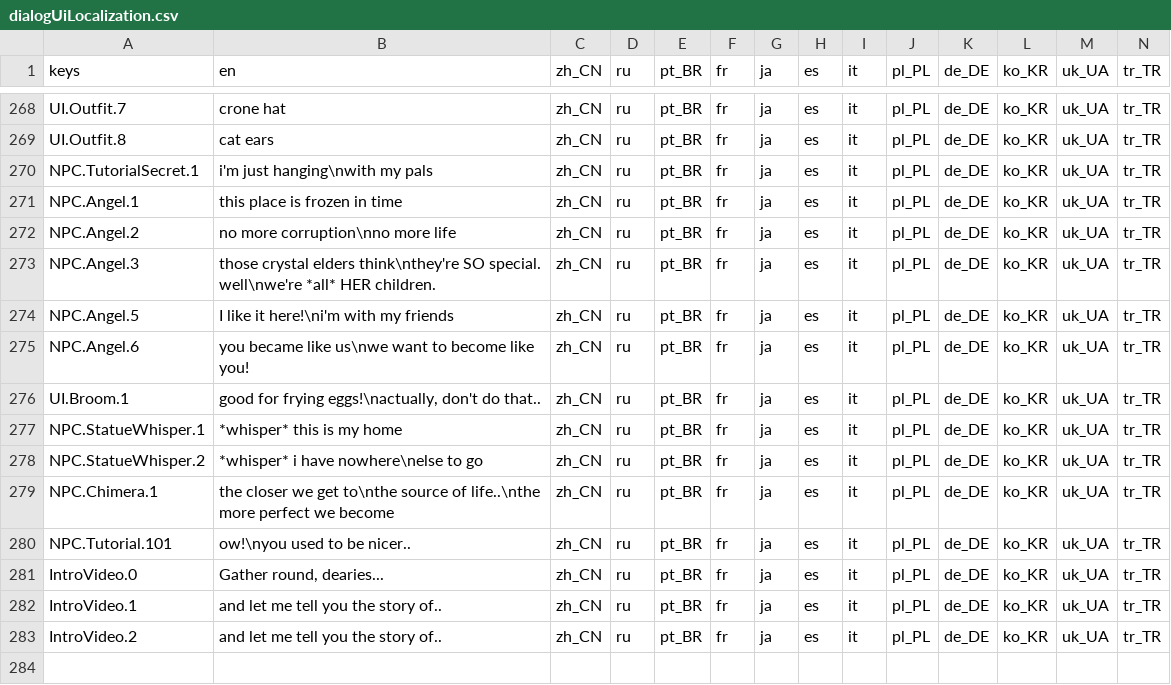
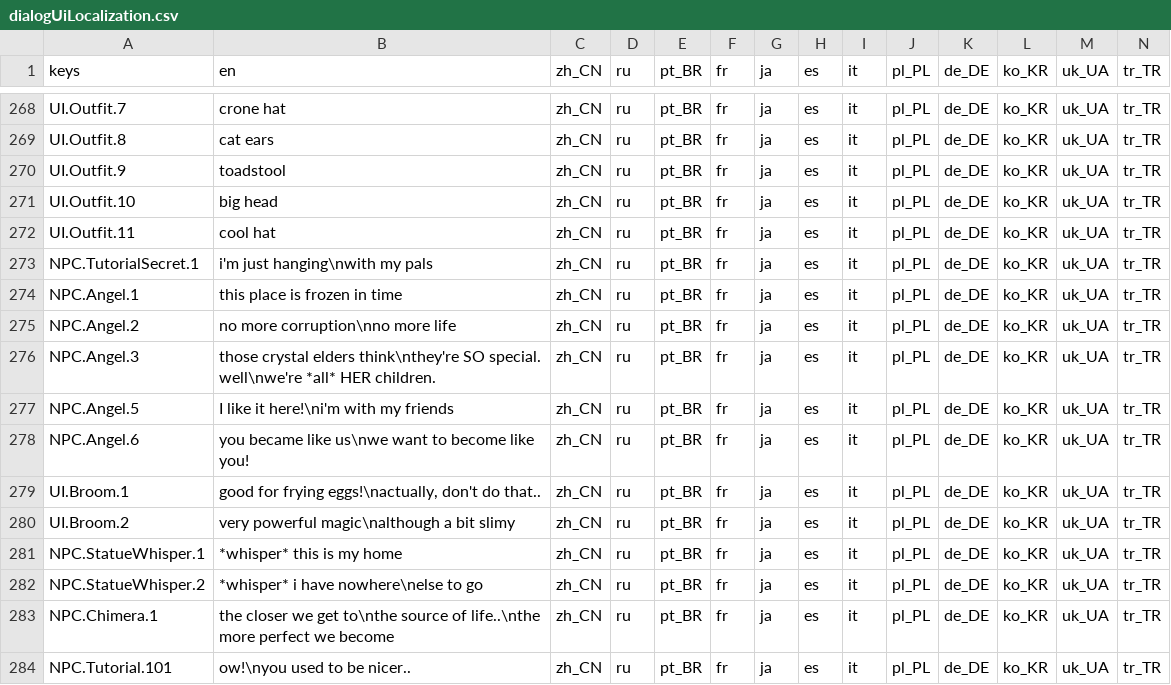
Before and after one commit to jakeonaut/glitch-dungeon-crystal, a CSV file: dialogUiLocalization.csv, drawn as a sheet; only a part is shown, gaps mark what is left out; the shorter side is filled out with more unchanged rows; rows hold the shown columns only; the diff names each change by its address in the sheet, - before the commit and + after, or states it on an @@ line.

Commit message:
finished halloween costumes for now. passive doors aren't working..?? or just rightward entry between mushroom and 0_1Haven

```diff
--- a/dialogUiLocalization.csv
+++ b/dialogUiLocalization.csv
+row 270: UI.Outfit.9 | toadstool | zh_CN | ru | pt_BR | fr | ja | es | it | pl_PL | de_DE | ko_KR | uk_UA | tr_TR
+row 271: UI.Outfit.10 | big head | zh_CN | ru | pt_BR | fr | ja | es | it | pl_PL | de_DE | ko_KR | uk_UA | tr_TR
+row 272: UI.Outfit.11 | cool hat | zh_CN | ru | pt_BR | fr | ja | es | it | pl_PL | de_DE | ko_KR | uk_UA | tr_TR
+row 280: UI.Broom.2 | very powerful magic\nalthough a bit slimy | zh_CN | ru | pt_BR | fr | ja | es | it | pl_PL | de_DE | ko_KR | uk_UA | tr_TR
```
Also changed, not shown: 43 other files.
